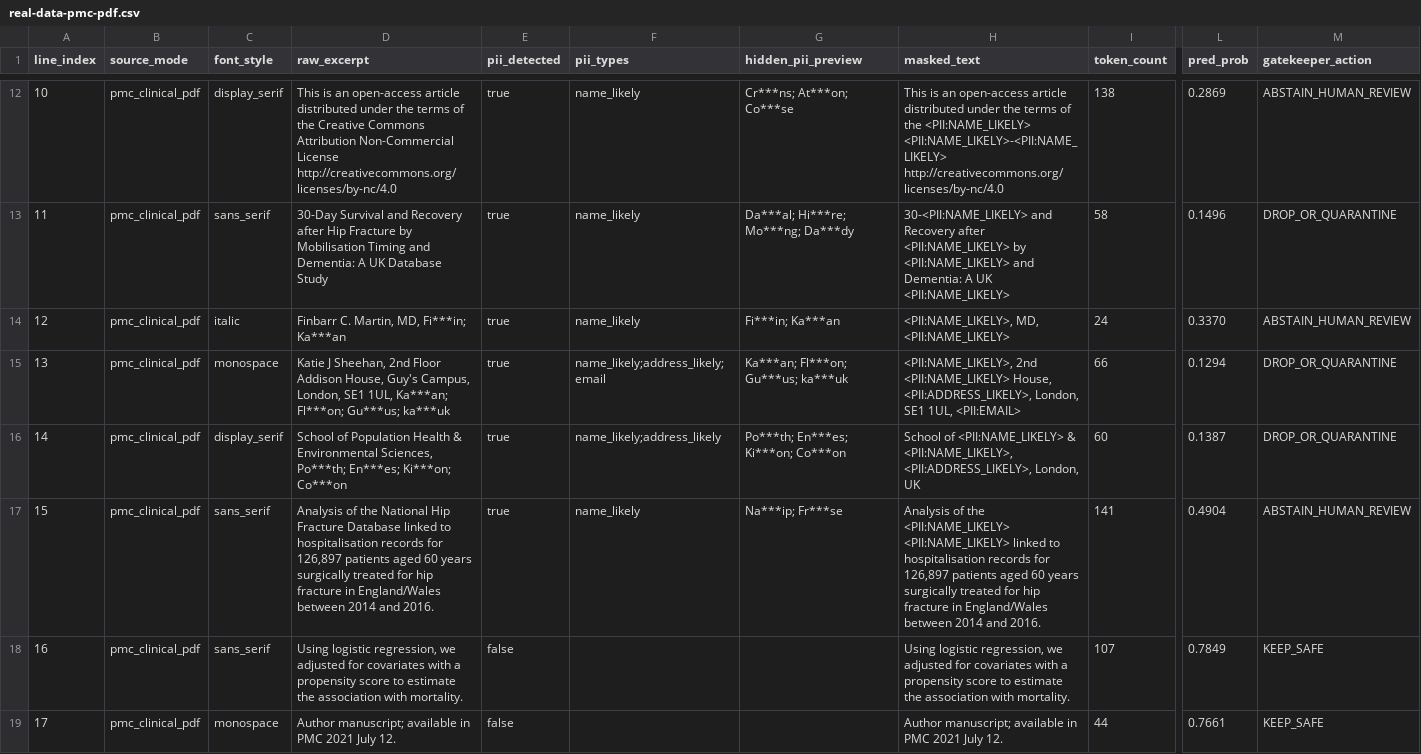
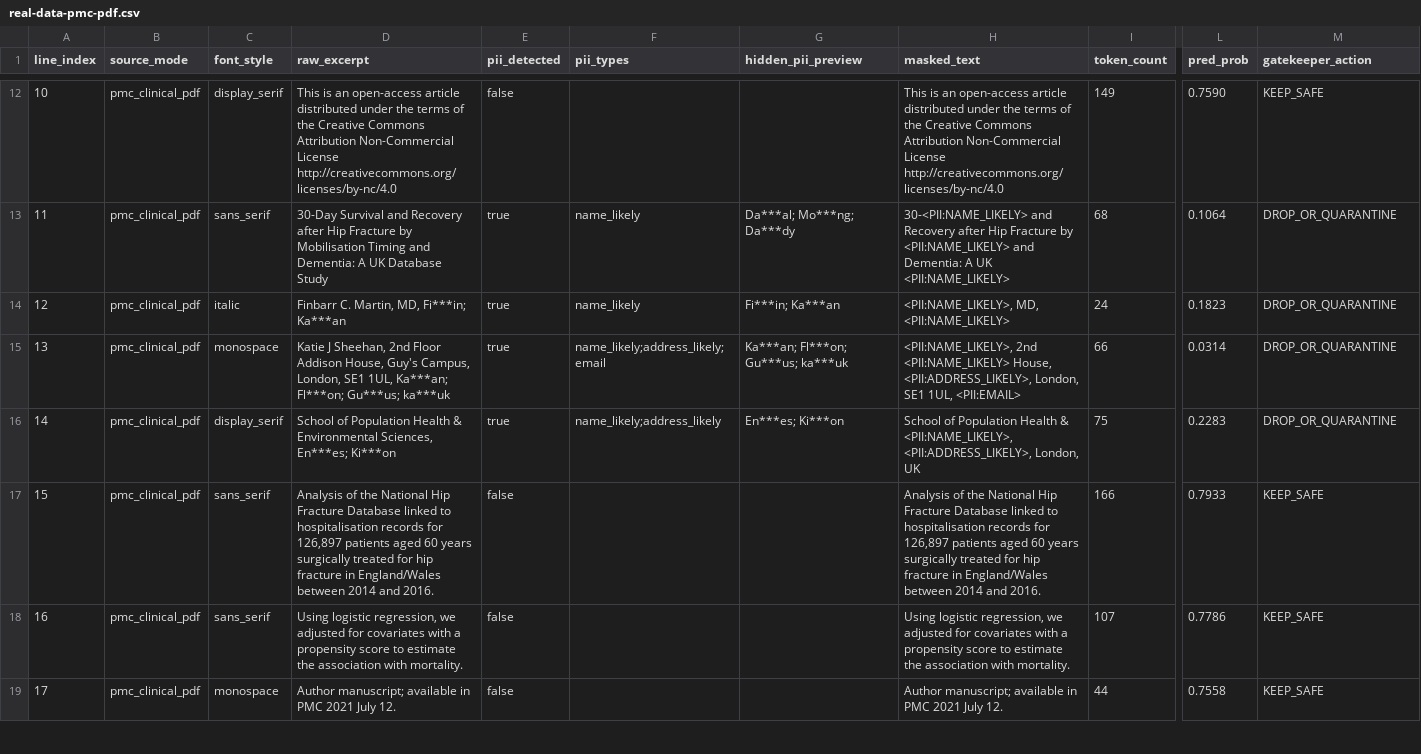
Before and after one commit to gegearsyah/verisieve, a CSV file: results/real-data-pmc-pdf.csv, drawn as a sheet; only a part is shown, gaps mark what is left out; the diff covers the shown part only; the diff names each change by its address in the sheet, - before the commit and + after, or states it on an @@ line.

```diff
--- a/results/real-data-pmc-pdf.csv
+++ b/results/real-data-pmc-pdf.csv
-E12 (pii_detected): true
+E12 (pii_detected): false
-F12 (pii_types): name_likely
+F12 (pii_types): (empty)
-G12 (hidden_pii_preview): Cr***ns; At***on; Co***se
+G12 (hidden_pii_preview): (empty)
-H12 (masked_text): …of the <PII:NAME_LIKELY> <PII:NAME_LIKELY>-<PII:NAME_LIKELY> http://creativecommons.org/licenses/by-nc/4.0
+H12 (masked_text): …of the Creative Commons Attribution Non-Commercial License http://creativecommons.org/licenses/by-nc/4.0
-I12 (token_count): 138
+I12 (token_count): 149
-L12 (pred_prob): 0.2869
+L12 (pred_prob): 0.7590
-M12 (gatekeeper_action): ABSTAIN_HUMAN_REVIEW
+M12 (gatekeeper_action): KEEP_SAFE
-G13 (hidden_pii_preview): Da***al; Hi***re; Mo***ng; Da***dy
+G13 (hidden_pii_preview): Da***al; Mo***ng; Da***dy
-H13 (masked_text): …Recovery after <PII:NAME_LIKELY> by <PII:NAME_LIKELY>…
+H13 (masked_text): …Recovery after Hip Fracture by <PII:NAME_LIKELY>…
-I13 (token_count): 58
+I13 (token_count): 68
-L13 (pred_prob): 0.1496
+L13 (pred_prob): 0.1064
-L14 (pred_prob): 0.3370
+L14 (pred_prob): 0.1823
-M14 (gatekeeper_action): ABSTAIN_HUMAN_REVIEW
+M14 (gatekeeper_action): DROP_OR_QUARANTINE
-L15 (pred_prob): 0.1294
+L15 (pred_prob): 0.0314
-D16 (raw_excerpt): …Environmental Sciences, Po***th; En***es; Ki***on; Co***on
+D16 (raw_excerpt): …Environmental Sciences, En***es; Ki***on
-G16 (hidden_pii_preview): Po***th; En***es; Ki***on; Co***on
+G16 (hidden_pii_preview): En***es; Ki***on
-H16 (masked_text): School of <PII:NAME_LIKELY> & <PII:NAME_LIKELY>,…
+H16 (masked_text): School of Population Health & <PII:NAME_LIKELY>,…
-I16 (token_count): 60
+I16 (token_count): 75
-L16 (pred_prob): 0.1387
+L16 (pred_prob): 0.2283
-E17 (pii_detected): true
+E17 (pii_detected): false
-F17 (pii_types): name_likely
+F17 (pii_types): (empty)
-G17 (hidden_pii_preview): Na***ip; Fr***se
+G17 (hidden_pii_preview): (empty)
-H17 (masked_text): …of the <PII:NAME_LIKELY> <PII:NAME_LIKELY> linked to…
+H17 (masked_text): …of the National Hip Fracture Database linked to…
-I17 (token_count): 141
+I17 (token_count): 166
-L17 (pred_prob): 0.4904
+L17 (pred_prob): 0.7933
-M17 (gatekeeper_action): ABSTAIN_HUMAN_REVIEW
+M17 (gatekeeper_action): KEEP_SAFE
-L18 (pred_prob): 0.7849
+L18 (pred_prob): 0.7786
-L19 (pred_prob): 0.7661
+L19 (pred_prob): 0.7558
```
Also changed, not shown: 62 edited cells elsewhere in this file, results/real-data-funsd-noisy-ocr.csv, 21 other files.
